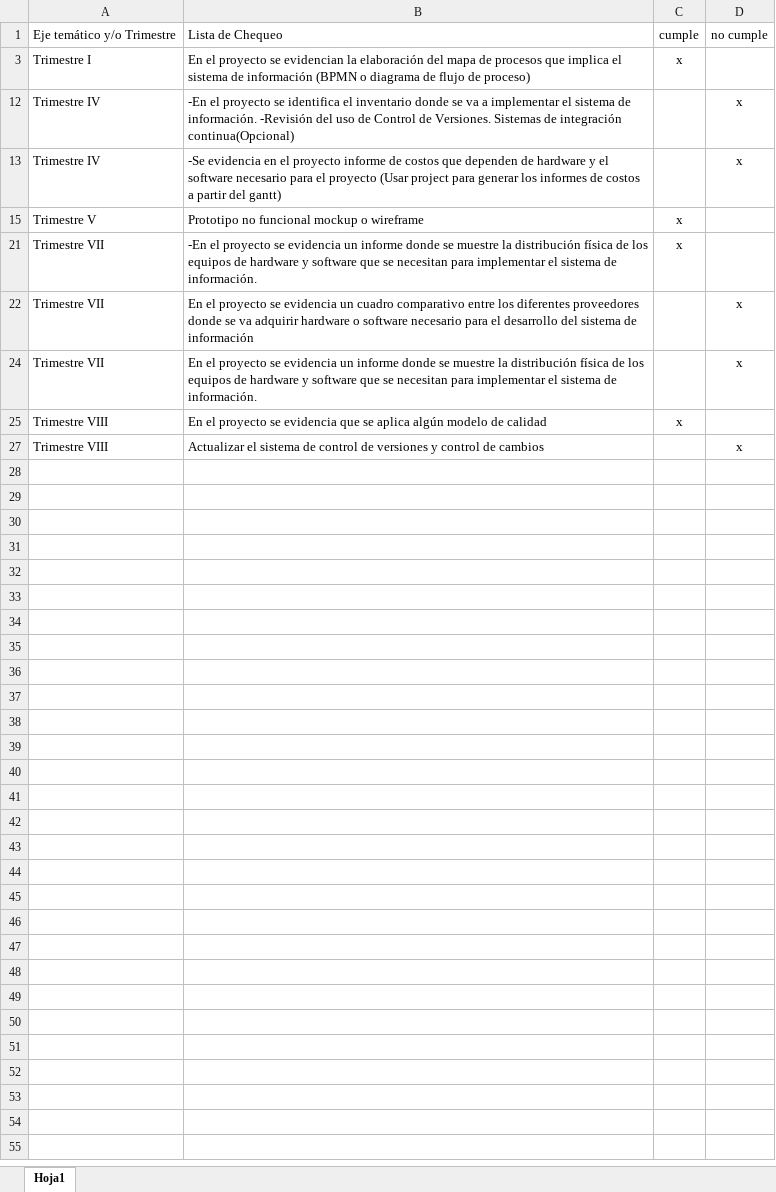
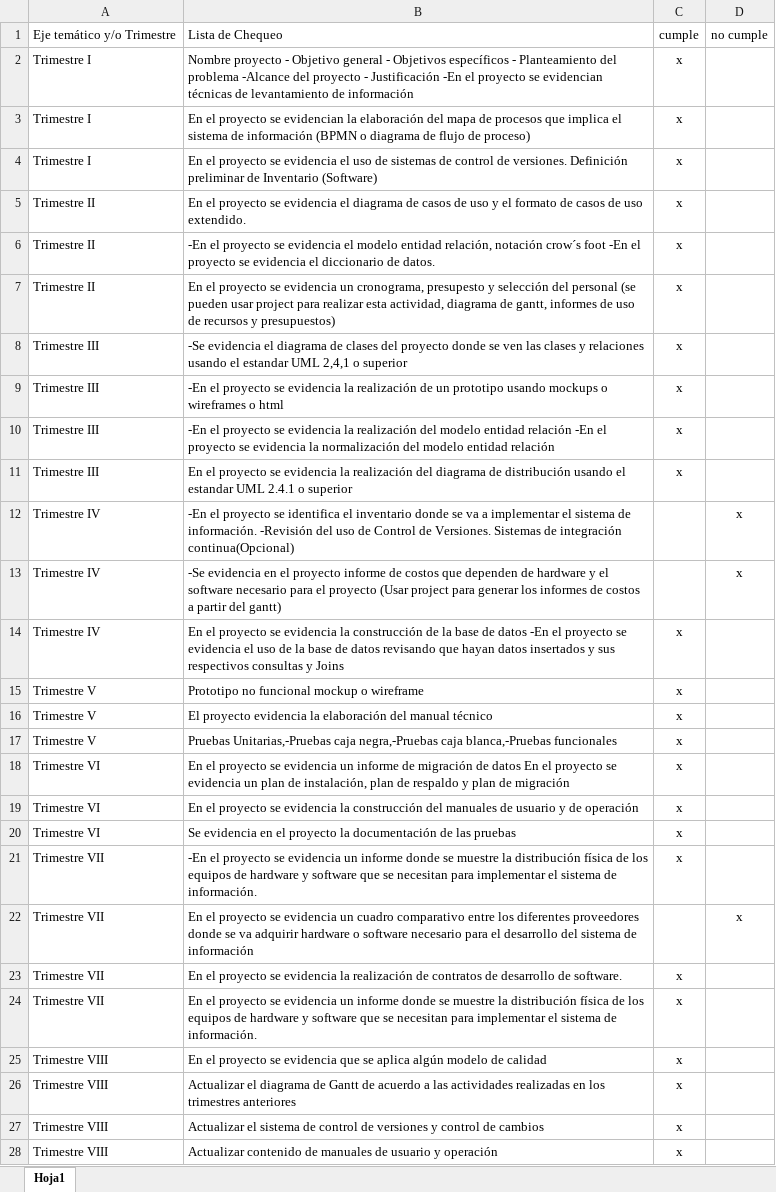
Before and after one commit to FabianHerrera9/SAAFv2, an Excel workbook: Documentación/entregables.xlsx, sheet Hoja1, drawn as a sheet; values as stored, in another font and other column widths than the file's, no borders; the diff names each change by its address in the sheet, - before the commit and + after, or states it on an @@ line.

Commit message:
entr

```diff
--- a/Documentación/entregables.xlsx (sheet Hoja1)
+++ b/Documentación/entregables.xlsx (sheet Hoja1)
@@ row 2 unhidden: Trimestre I | Nombre proyecto - Objetivo general - Objetivos específicos - Planteamiento del problema -Alcance del proyecto - Justificación -En el proyecto se evidencian técnicas de levantamiento de información | x @@
@@ row 4 unhidden: Trimestre I | En el proyecto se evidencia el uso de sistemas de control de versiones. Definición preliminar de Inventario (Software) | x @@
@@ row 5 unhidden: Trimestre II | En el proyecto se evidencia el diagrama de casos de uso y el formato de casos de uso extendido. | x @@
@@ row 6 unhidden: Trimestre II | -En el proyecto se evidencia el modelo entidad relación, notación crow´s foot -En el proyecto se evidencia el diccionario de datos. | x @@
@@ row 7 unhidden: Trimestre II | En el proyecto se evidencia un cronograma, presupesto y selección del personal (se pueden usar project para realizar esta actividad, diagrama de gantt, informes de uso de recursos y presupuestos) | x @@
@@ row 8 unhidden: Trimestre III | -Se evidencia el diagrama de clases del proyecto donde se ven las clases y relaciones usando el estandar UML 2,4,1 o superior | x @@
@@ row 9 unhidden: Trimestre III | -En el proyecto se evidencia la realización de un prototipo usando mockups o wireframes o html | x @@
@@ row 10 unhidden: Trimestre III | -En el proyecto se evidencia la realización del modelo entidad relación -En el proyecto se evidencia la normalización del modelo entidad relación | x @@
@@ row 11 unhidden: Trimestre III | En el proyecto se evidencia la realización del diagrama de distribución usando el estandar UML 2.4.1 o superior | x @@
@@ row 14 unhidden: Trimestre IV | En el proyecto se evidencia la construcción de la base de datos -En el proyecto se evidencia el uso de la base de datos revisando que hayan datos insertados y sus respectivos consultas y Joins | x @@
@@ row 16 unhidden: Trimestre V | El proyecto evidencia la elaboración del manual técnico | x @@
@@ row 17 unhidden: Trimestre V | Pruebas Unitarias,-Pruebas caja negra,-Pruebas caja blanca,-Pruebas funcionales | x @@
@@ row 18 unhidden: Trimestre VI | En el proyecto se evidencia un informe de migración de datos En el proyecto se evidencia un plan de instalación, plan de respaldo y plan de migración | x @@
@@ row 19 unhidden: Trimestre VI | En el proyecto se evidencia la construcción del manuales de usuario y de operación | x @@
@@ row 20 unhidden: Trimestre VI | Se evidencia en el proyecto la documentación de las pruebas | x @@
@@ row 23 unhidden: Trimestre VII | En el proyecto se evidencia la realización de contratos de desarrollo de software. | x @@
-C24: (empty)
+C24: x
-D24: x
+D24: (empty)
@@ row 26 unhidden: Trimestre VIII | Actualizar el diagrama de Gantt de acuerdo a las actividades realizadas en los trimestres anteriores | x @@
-C27: (empty)
+C27: x
-D27: x
+D27: (empty)
@@ row 28 unhidden: Trimestre VIII | Actualizar contenido de manuales de usuario y operación | x @@
```
